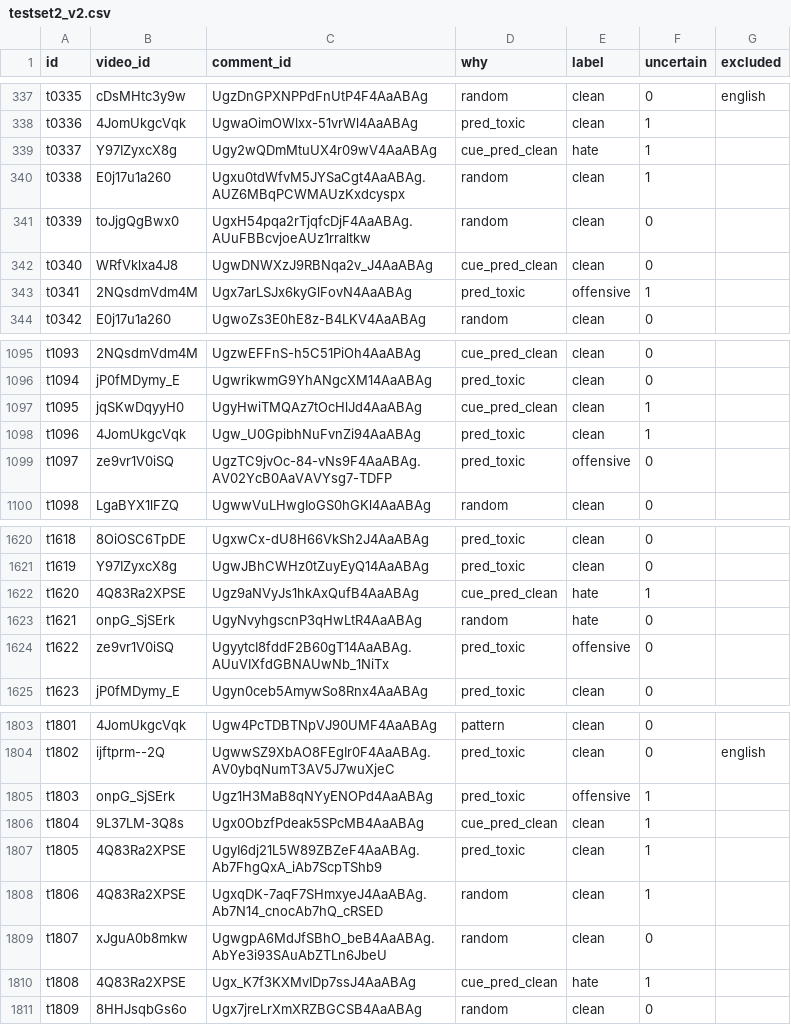
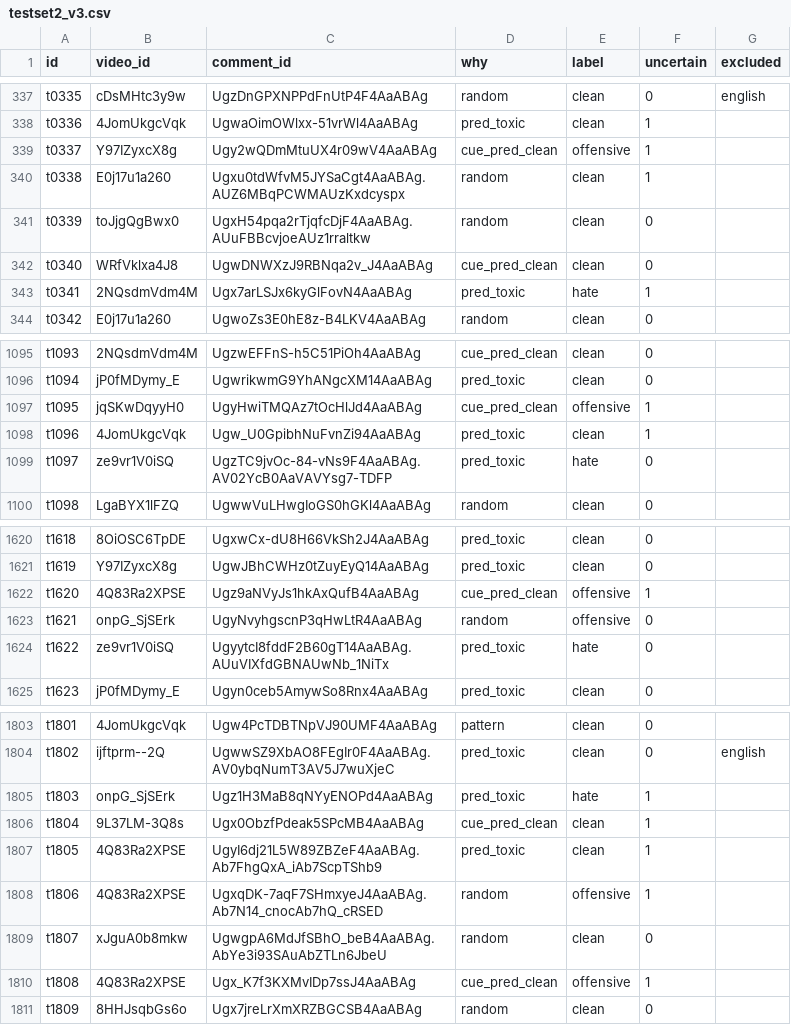
Before and after one commit to Harukaru1/vietnamese-toxic-comment-moderation, a CSV file: labels/testset2_v3.csv (was labels/testset2_v2.csv), drawn as a sheet; only a part is shown, gaps mark what is left out; the diff covers the shown part only.

```diff
--- a/labels/testset2_v2.csv
+++ b/labels/testset2_v3.csv
@@ -338,3 +338,3 @@ t0335,cDsMHtc3y9w,UgzDnGPXNPPdFnUtP4F4AaABAg,random,clean,0,english
 t0336,4JomUkgcVqk,UgwaOimOWlxx-51vrWl4AaABAg,pred_toxic,clean,1,
-t0337,Y97IZyxcX8g,Ugy2wQDmMtuUX4r09wV4AaABAg,cue_pred_clean,hate,1,
+t0337,Y97IZyxcX8g,Ugy2wQDmMtuUX4r09wV4AaABAg,cue_pred_clean,offensive,1,
 t0338,E0j17u1a260,Ugxu0tdWfvM5JYSaCgt4AaABAg.AUZ6MBqPCWMAUzKxdcyspx,random,clean,1,
@@ -342,3 +342,3 @@ t0339,toJjgQgBwx0,UgxH54pqa2rTjqfcDjF4AaABAg.AUuFBBcvjoeAUz1rraltkw,random,clean
 t0340,WRfVklxa4J8,UgwDNWXzJ9RBNqa2v_J4AaABAg,cue_pred_clean,clean,0,
-t0341,2NQsdmVdm4M,Ugx7arLSJx6kyGlFovN4AaABAg,pred_toxic,offensive,1,
+t0341,2NQsdmVdm4M,Ugx7arLSJx6kyGlFovN4AaABAg,pred_toxic,hate,1,
 t0342,E0j17u1a260,UgwoZs3E0hE8z-B4LKV4AaABAg,random,clean,0,
@@ -1096,5 +1096,5 @@ t1093,2NQsdmVdm4M,UgzwEFFnS-h5C51PiOh4AaABAg,cue_pred_clean,clean,0,
 t1094,jP0fMDymy_E,UgwrikwmG9YhANgcXM14AaABAg,pred_toxic,clean,0,
-t1095,jqSKwDqyyH0,UgyHwiTMQAz7tOcHlJd4AaABAg,cue_pred_clean,clean,1,
+t1095,jqSKwDqyyH0,UgyHwiTMQAz7tOcHlJd4AaABAg,cue_pred_clean,offensive,1,
 t1096,4JomUkgcVqk,Ugw_U0GpibhNuFvnZi94AaABAg,pred_toxic,clean,1,
-t1097,ze9vr1V0iSQ,UgzTC9jvOc-84-vNs9F4AaABAg.AV02YcB0AaVAVYsg7-TDFP,pred_toxic,offensive,0,
+t1097,ze9vr1V0iSQ,UgzTC9jvOc-84-vNs9F4AaABAg.AV02YcB0AaVAVYsg7-TDFP,pred_toxic,hate,0,
 t1098,LgaBYX1lFZQ,UgwwVuLHwgIoGS0hGKl4AaABAg,random,clean,0,
@@ -1621,5 +1621,5 @@ t1618,8OiOSC6TpDE,UgxwCx-dU8H66VkSh2J4AaABAg,pred_toxic,clean,0,
 t1619,Y97IZyxcX8g,UgwJBhCWHz0tZuyEyQ14AaABAg,pred_toxic,clean,0,
-t1620,4Q83Ra2XPSE,Ugz9aNVyJs1hkAxQufB4AaABAg,cue_pred_clean,hate,1,
-t1621,onpG_SjSErk,UgyNvyhgscnP3qHwLtR4AaABAg,random,hate,0,
-t1622,ze9vr1V0iSQ,UgyytcI8fddF2B60gT14AaABAg.AUuVIXfdGBNAUwNb_1NiTx,pred_toxic,offensive,0,
+t1620,4Q83Ra2XPSE,Ugz9aNVyJs1hkAxQufB4AaABAg,cue_pred_clean,offensive,1,
+t1621,onpG_SjSErk,UgyNvyhgscnP3qHwLtR4AaABAg,random,offensive,0,
+t1622,ze9vr1V0iSQ,UgyytcI8fddF2B60gT14AaABAg.AUuVIXfdGBNAUwNb_1NiTx,pred_toxic,hate,0,
 t1623,jP0fMDymy_E,Ugyn0ceb5AmywSo8Rnx4AaABAg,pred_toxic,clean,0,
@@ -1804,8 +1804,8 @@ t1801,4JomUkgcVqk,Ugw4PcTDBTNpVJ90UMF4AaABAg,pattern,clean,0,
 t1802,ijftprm--2Q,UgwwSZ9XbAO8FEgIr0F4AaABAg.AV0ybqNumT3AV5J7wuXjeC,pred_toxic,clean,0,english
-t1803,onpG_SjSErk,Ugz1H3MaB8qNYyENOPd4AaABAg,pred_toxic,offensive,1,
+t1803,onpG_SjSErk,Ugz1H3MaB8qNYyENOPd4AaABAg,pred_toxic,hate,1,
 t1804,9L37LM-3Q8s,Ugx0ObzfPdeak5SPcMB4AaABAg,cue_pred_clean,clean,1,
 t1805,4Q83Ra2XPSE,UgyI6dj21L5W89ZBZeF4AaABAg.Ab7FhgQxA_iAb7ScpTShb9,pred_toxic,clean,1,
-t1806,4Q83Ra2XPSE,UgxqDK-7aqF7SHmxyeJ4AaABAg.Ab7N14_cnocAb7hQ_cRSED,random,clean,1,
+t1806,4Q83Ra2XPSE,UgxqDK-7aqF7SHmxyeJ4AaABAg.Ab7N14_cnocAb7hQ_cRSED,random,offensive,1,
 t1807,xJguA0b8mkw,UgwgpA6MdJfSBhO_beB4AaABAg.AbYe3i93SAuAbZTLn6JbeU,random,clean,0,
-t1808,4Q83Ra2XPSE,Ugx_K7f3KXMvIDp7ssJ4AaABAg,cue_pred_clean,hate,1,
+t1808,4Q83Ra2XPSE,Ugx_K7f3KXMvIDp7ssJ4AaABAg,cue_pred_clean,offensive,1,
 t1809,8HHJsqbGs6o,Ugx7jreLrXmXRZBGCSB4AaABAg,random,clean,0,
```
Also changed, not shown: 68 edited cells elsewhere in this file, labels/pool_train_v33.csv, labels/pool_train_v33_hard.csv, 6 other files.
